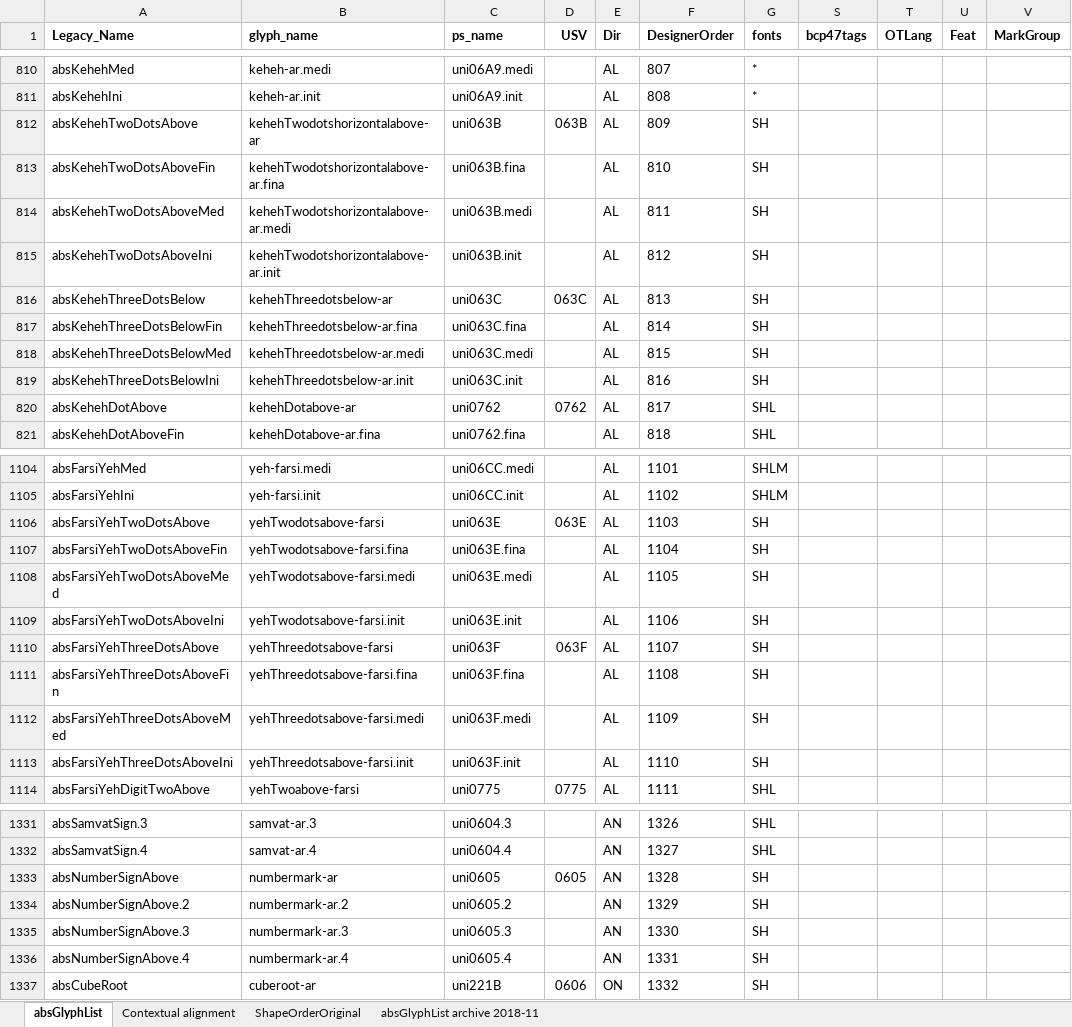
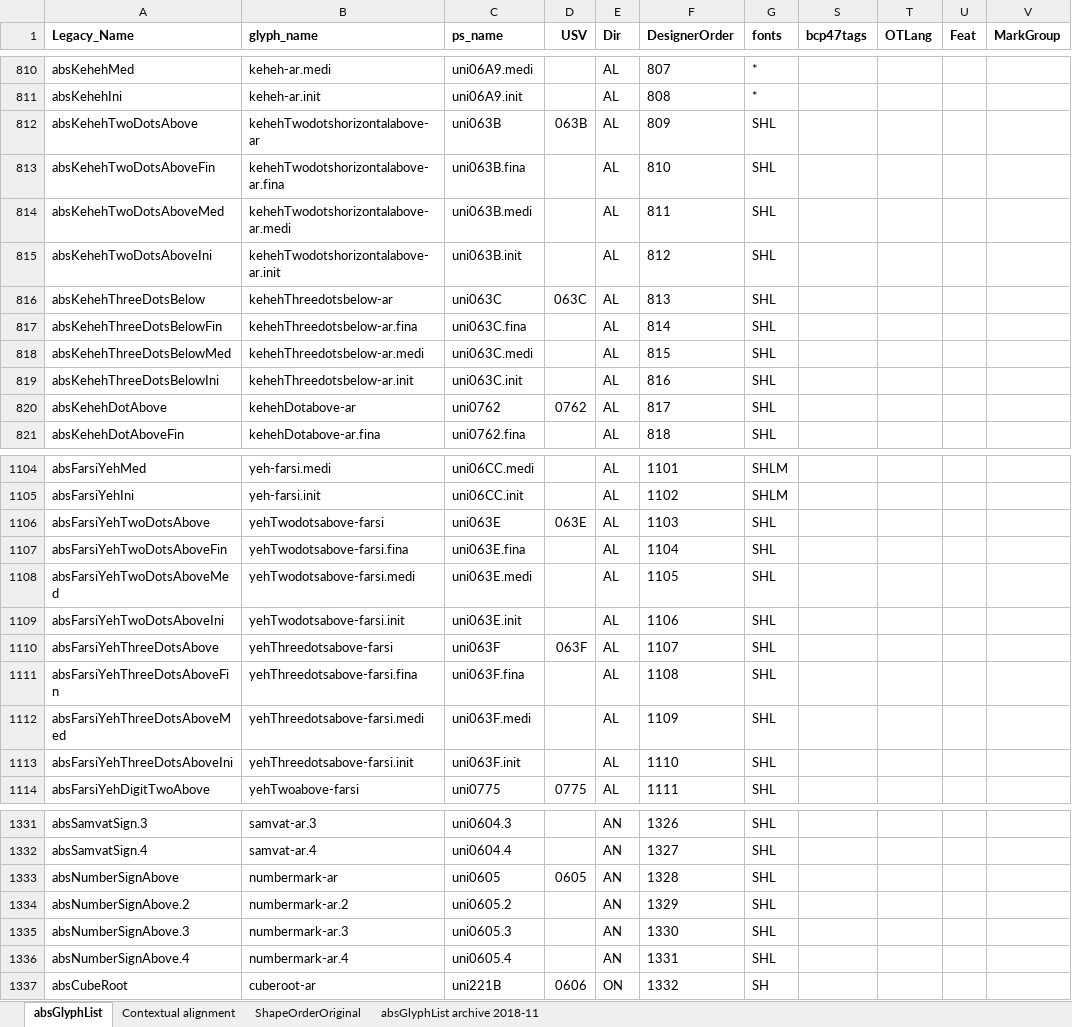
Before and after one commit to silnrsi/font-arab-tools, an Excel workbook: absGlyphList/absGlyphList.xlsx, sheet absGlyphList, drawn as a sheet; only a part is shown, gaps mark what is left out; values as stored, in another font and other column widths than the file's, no borders; charts and pictures not drawn; the diff names each change by its address in the sheet, - before the commit and + after, or states it on an @@ line.

```diff
--- a/absGlyphList/absGlyphList.xlsx (sheet absGlyphList)
+++ b/absGlyphList/absGlyphList.xlsx (sheet absGlyphList)
-G812:G819 (fonts): SH
+G812:G819 (fonts): SHL
-G1106:G1113 (fonts): SH
+G1106:G1113 (fonts): SHL
-G1333:G1336 (fonts): SH
+G1333:G1336 (fonts): SHL
```
Also changed, not shown: 2 other files.
